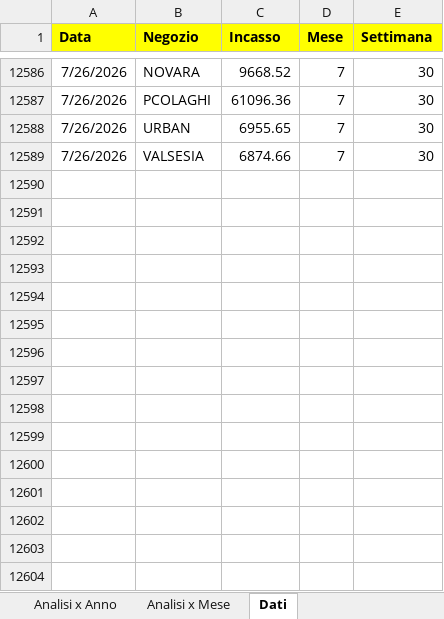
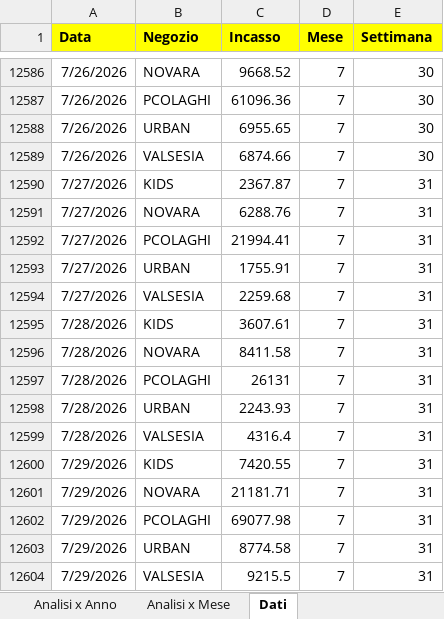
Before and after one commit to lbarberis-sportway/Dashboard-Incassi, an Excel workbook: INCASSI_NEGOZI_ANALISI.xlsx, sheet Dati, drawn as a sheet; only a part is shown, gaps mark what is left out; values as stored, in another font and other column widths than the file's, no borders; the diff names each change by its address in the sheet, - before the commit and + after, or states it on an @@ line.

Commit message:
chore: update INCASSI_NEGOZI_ANALISI data source file

```diff
--- a/INCASSI_NEGOZI_ANALISI.xlsx (sheet Dati)
+++ b/INCASSI_NEGOZI_ANALISI.xlsx (sheet Dati)
+row 12590: 7/27/2026 | KIDS | 2367.87 | 7 | 31
+row 12591: 7/27/2026 | NOVARA | 6288.76 | 7 | 31
+row 12592: 7/27/2026 | PCOLAGHI | 21994.41 | 7 | 31
+row 12593: 7/27/2026 | URBAN | 1755.91 | 7 | 31
+row 12594: 7/27/2026 | VALSESIA | 2259.68 | 7 | 31
+row 12595: 7/28/2026 | KIDS | 3607.61 | 7 | 31
+row 12596: 7/28/2026 | NOVARA | 8411.58 | 7 | 31
+row 12597: 7/28/2026 | PCOLAGHI | 26131 | 7 | 31
+row 12598: 7/28/2026 | URBAN | 2243.93 | 7 | 31
+row 12599: 7/28/2026 | VALSESIA | 4316.4 | 7 | 31
+row 12600: 7/29/2026 | KIDS | 7420.55 | 7 | 31
+row 12601: 7/29/2026 | NOVARA | 21181.71 | 7 | 31
+row 12602: 7/29/2026 | PCOLAGHI | 69077.98 | 7 | 31
+row 12603: 7/29/2026 | URBAN | 8774.58 | 7 | 31
+row 12604: 7/29/2026 | VALSESIA | 9215.5 | 7 | 31
```
Also changed, not shown: charts or pictures.
